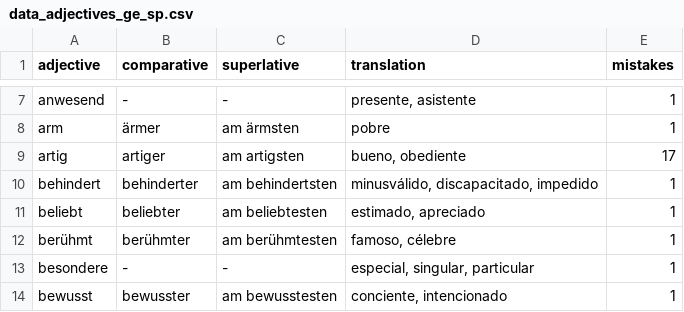
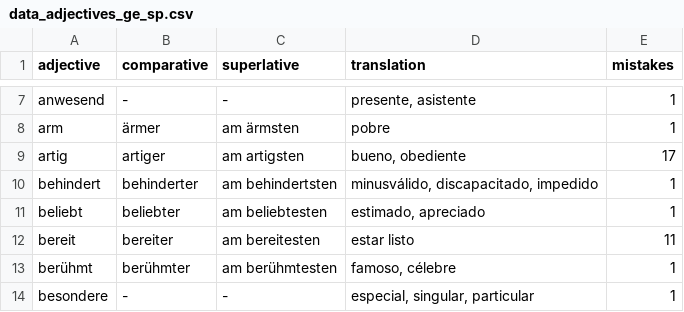
Before and after one commit to kaluzap/words, a CSV file: data/data_adjectives_ge_sp.csv, drawn as a sheet; only a part is shown, gaps mark what is left out; the shorter side is filled out with more unchanged rows.

```diff
--- a/data/data_adjectives_ge_sp.csv
+++ b/data/data_adjectives_ge_sp.csv
@@ -11,2 +11,3 @@
 "beliebt","beliebter","am beliebtesten","estimado, apreciado",1
+"bereit","bereiter","am bereitesten","estar listo",11
 "berühmt","berühmter","am berühmtesten","famoso, célebre",1
```
Also changed, not shown: data/data_adverbs_ge_sp.csv, data/data_nouns_ge_sp.csv, 1 other file.
